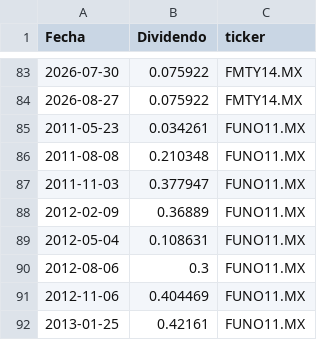
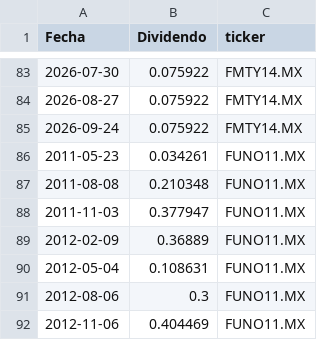
Before and after one commit to javirodriguez-da/fibra-dashboard, a CSV file: data/dividendos.csv, drawn as a sheet; only a part is shown, gaps mark what is left out; the shorter side is filled out with more unchanged rows; the diff names each change by its address in the sheet, - before the commit and + after, or states it on an @@ line.

```diff
--- a/data/dividendos.csv
+++ b/data/dividendos.csv
+row 85: 2026-09-24 | 0.075922 | FMTY14.MX
```
Also changed, not shown: data/precios.csv.
